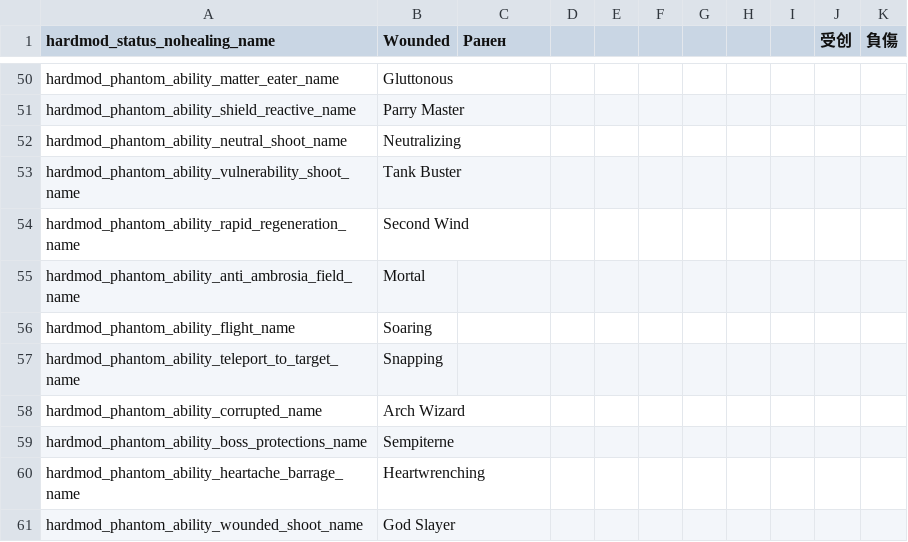
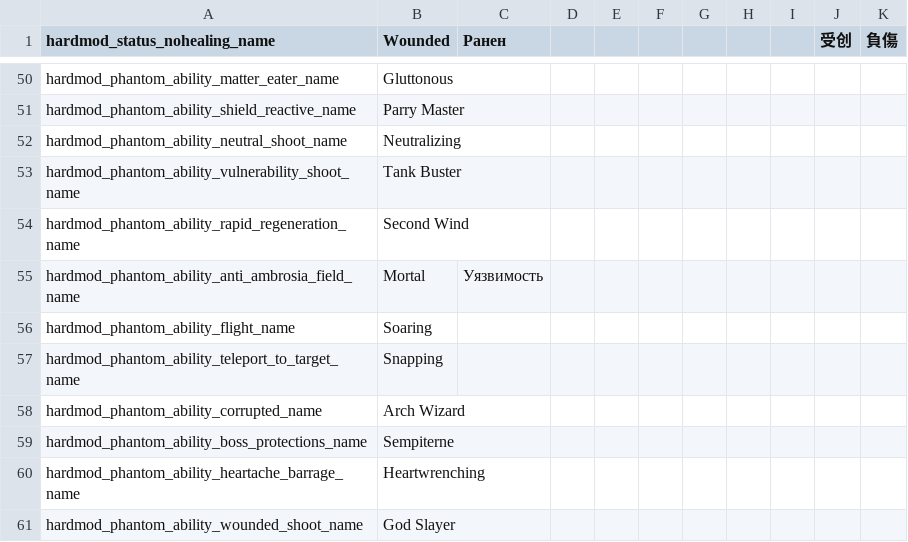
Before and after one commit to Conga0/noita.hardmod, a CSV file: files/standard.csv, drawn as a sheet; only a part is shown, gaps mark what is left out; the diff covers the shown part only.

```diff
--- a/files/standard.csv
+++ b/files/standard.csv
@@ -54,3 +54,3 @@ hardmod_phantom_ability_vulnerability_shoot_name,Tank Buster,,,,,,,,,,,,,
 hardmod_phantom_ability_rapid_regeneration_name,Second Wind,,,,,,,,,,,,,
-hardmod_phantom_ability_anti_ambrosia_field_name,Mortal,,,,,,,,,,,,,
+hardmod_phantom_ability_anti_ambrosia_field_name,Mortal,Уязвимость,,,,,,,,,,,,
 hardmod_phantom_ability_flight_name,Soaring,,,,,,,,,,,,,
```
Also changed, not shown: 45 edited cells elsewhere in this file.
